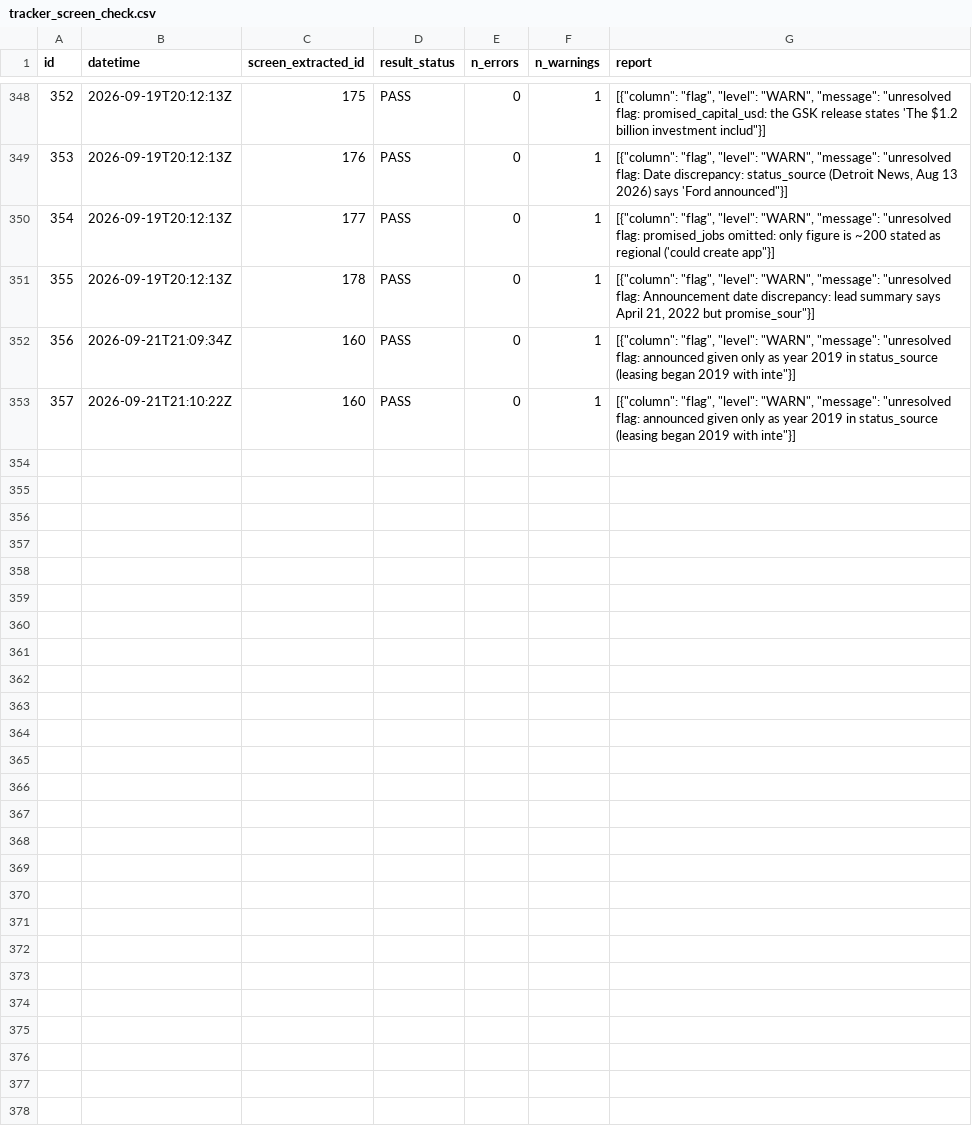
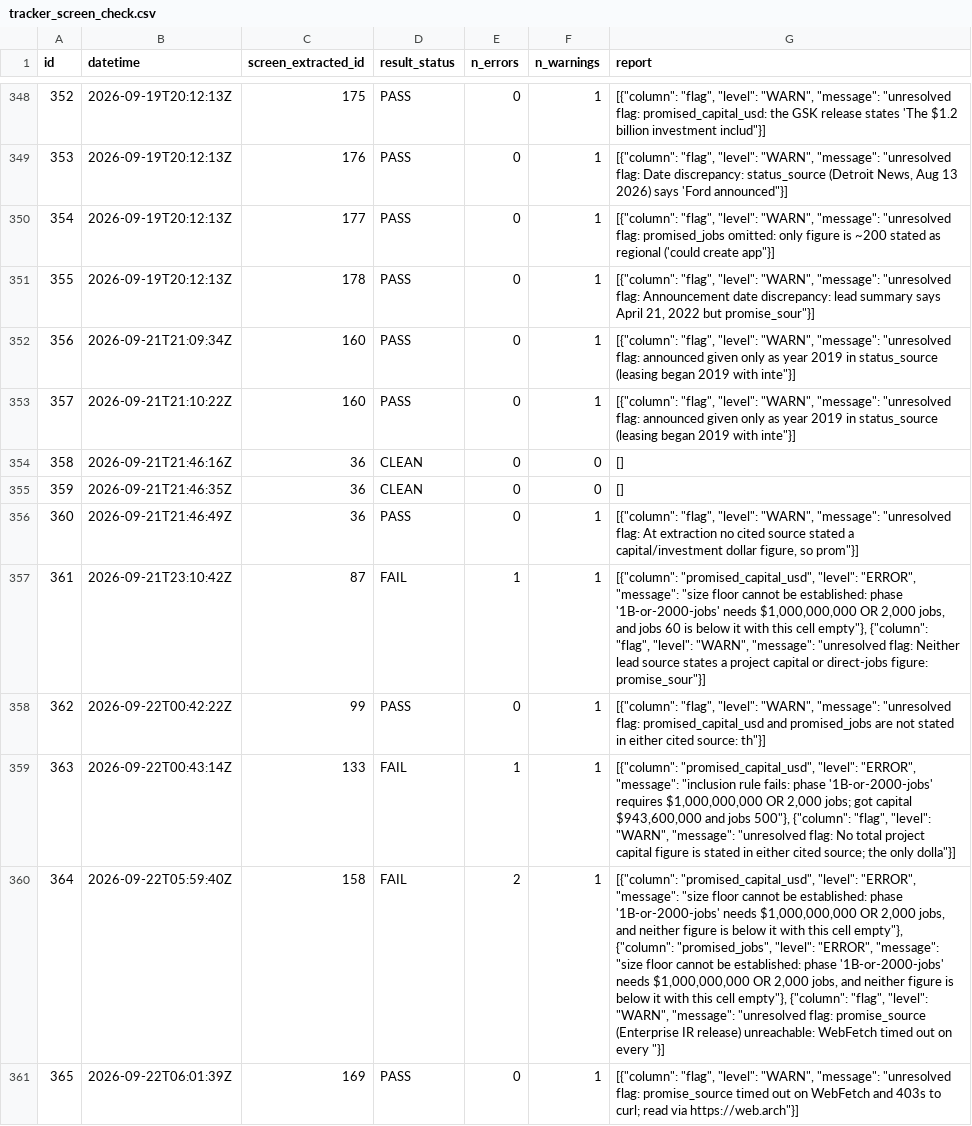
Before and after one commit to industriousaf/promised-vs-produced-tracker, a CSV file: outputs/csv_tables/tracker_screen_check.csv, drawn as a sheet; only a part is shown, gaps mark what is left out; the diff names each change by its address in the sheet, - before the commit and + after, or states it on an @@ line.

Commit message:
(data, major) Seven blocked projects searched for a size figure; three admitted, two excluded, two not public
The size-floor queue, worked one row at a time with screen-size.

Admitted:
  #36  Gulf Coast Growth Ventures   $9.48B  Corpus Christi Regional EDC
  #99  ExxonMobil Baytown hydrogen  $7B     trade press, corroborated
  #169 Gevo Net-Zero 1              ~$1B    press characterisation

Excluded, now measured rather than unknown:
  #133 NOVONIX Chattanooga  $943.6M, NOVONIX's own "total eligible
       investment" for the DOE loan. 5.6% under the floor, so the row
       moves from blocked to out of scope.

Searched, nothing states it:
  #158 Enterprise PDH 2. The announcement says the EPC and licensing
       values were not disclosed, the IR page is unreachable, and the
       FY2019/FY2022/FY2023 10-Ks report it only inside aggregate
       growth capital.
  #166 SSAB Perry County. Never took FID, withdrew from DOE award
       negotiations, published no capex. Every dollar figure found is
       federal money: $1B across two sites, $500M cost share for
       Mississippi.

#87 OCI Beaumont is the odd one. Its groundbreaking release states
"Total investment cost for OCI expected to be below $1 billion" and
60-80 permanent jobs, which settles the floor negatively -- but
promised_capital_usd is an integer and cannot hold an upper bound, so
the cell stays empty and the checker still reads the floor as
unestablished. The 60 jobs are recorded and the finding is in the flag.
Linde's $1.8B is a separate company's separate hydrogen plant supplying
it; Woodside's $2.35B is a 2024 sale price.

#169 needs a human. Gevo has published no capital figure anywhere, so
$1B rests on a reporter's rounding that sits exactly on the floor, while
#133 was excluded on a precise $943.6M. Both flags say so.

#36's flag opened with the word "None", which the checker reads as the
null token and skips, so a row with real caveats reported CLEAN. The
opening was also stale once capital was sourced. Rewritten; it now
reads PASS with the warning visible. The underlying rule is untouched.

Blocked 7 -> 3. Ready to verify 1 -> 4. Nothing in Verify changed.

```diff
--- a/outputs/csv_tables/tracker_screen_check.csv
+++ b/outputs/csv_tables/tracker_screen_check.csv
+row 354: 358 | 2026-09-21T21:46:16Z | 36 | CLEAN | 0 | 0 | []
+row 355: 359 | 2026-09-21T21:46:35Z | 36 | CLEAN | 0 | 0 | []
+row 356: 360 | 2026-09-21T21:46:49Z | 36 | PASS | 0 | 1 | [{"column": "flag", "level": "WARN", "message": "unresolved flag: At extraction no cited source stated a capital/investment dollar figure, so prom"}]
+row 357: 361 | 2026-09-21T23:10:42Z | 87 | FAIL | 1 | 1 | [{"column": "promised_capital_usd", "level": "ERROR", "message": "size floor cannot be established: phase '1B-or-2000-jobs' needs $1,000,000,000 OR 2,000 jobs, and jobs 60 is below it with this cell empty"}, {"column": "flag", "level": "WARN", "message": "unresolved flag: Neither lead source states a project capital or direct-jobs figure: promise_sour"}]
+row 358: 362 | 2026-09-22T00:42:22Z | 99 | PASS | 0 | 1 | [{"column": "flag", "level": "WARN", "message": "unresolved flag: promised_capital_usd and promised_jobs are not stated in either cited source: th"}]
+row 359: 363 | 2026-09-22T00:43:14Z | 133 | FAIL | 1 | 1 | [{"column": "promised_capital_usd", "level": "ERROR", "message": "inclusion rule fails: phase '1B-or-2000-jobs' requires $1,000,000,000 OR 2,000 jobs; got capital $943,600,000 and jobs 500"}, {"column": "flag", "level": "WARN", "message": "unresolved flag: No total project capital figure is stated in either cited source; the only dolla"}]
+row 360: 364 | 2026-09-22T05:59:40Z | 158 | FAIL | 2 | 1 | [{"column": "promised_capital_usd", "level": "ERROR", "message": "size floor cannot be established: phase '1B-or-2000-jobs' needs $1,000,000,000 OR 2,000 jobs, and neither figure is below it with this cell empty"}, {"column": "promised_jobs", "level": "ERROR", "message": "size floor cannot be established: phase '1B-or-2000-jobs' needs $1,000,000,000 OR 2,000 jobs, and neither figure is below it with this cell empty"}, {"column": "flag", "level": "WARN", "message": "unresolved flag: promise_source (Enterprise IR release) unreachable: WebFetch timed out on every "}]
+row 361: 365 | 2026-09-22T06:01:39Z | 169 | PASS | 0 | 1 | [{"column": "flag", "level": "WARN", "message": "unresolved flag: promise_source timed out on WebFetch and 403s to curl; read via https://web.arch"}]
```
Also changed, not shown: 2 other files.
